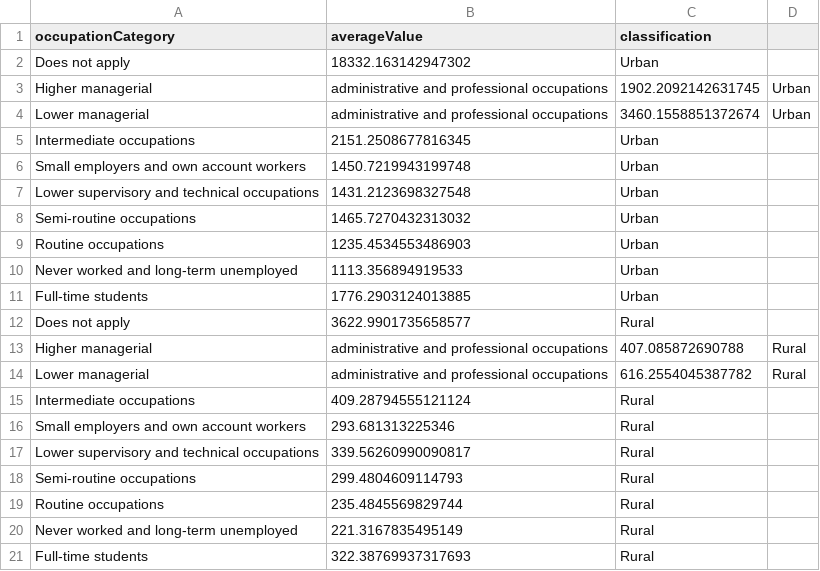
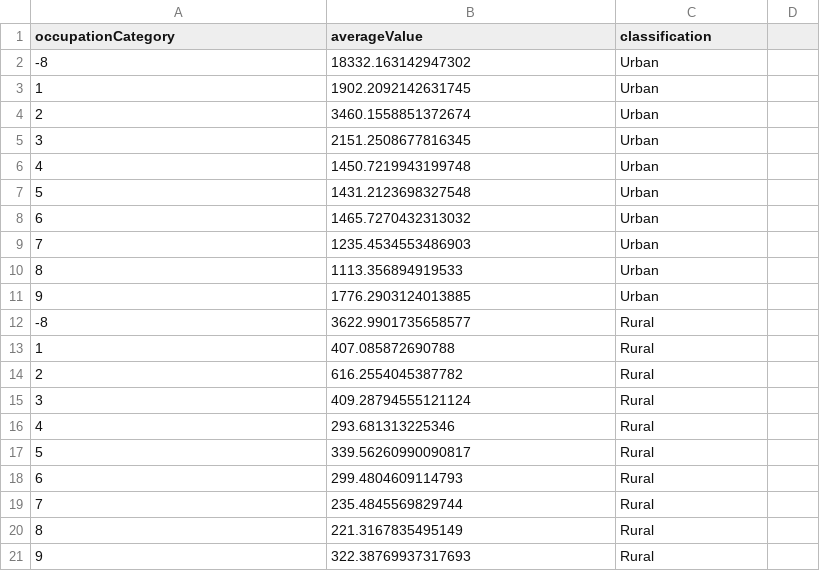
Before and after one commit to Viruthan-Kanthan/in3030csv, a CSV file: data3.csv, drawn as a sheet.

Commit message:
Updated data3.csv

```diff
--- a/data3.csv
+++ b/data3.csv
@@ -1,21 +1,21 @@
 occupationCategory,averageValue,classification
-Does not apply,18332.163142947302,Urban
-Higher managerial, administrative and professional occupations,1902.2092142631745,Urban
-Lower managerial, administrative and professional occupations,3460.1558851372674,Urban
-Intermediate occupations,2151.2508677816345,Urban
-Small employers and own account workers,1450.7219943199748,Urban
-Lower supervisory and technical occupations,1431.2123698327548,Urban
-Semi-routine occupations,1465.7270432313032,Urban
-Routine occupations,1235.4534553486903,Urban
-Never worked and long-term unemployed,1113.356894919533,Urban
-Full-time students,1776.2903124013885,Urban
-Does not apply,3622.9901735658577,Rural
-Higher managerial, administrative and professional occupations,407.085872690788,Rural
-Lower managerial, administrative and professional occupations,616.2554045387782,Rural
-Intermediate occupations,409.28794555121124,Rural
-Small employers and own account workers,293.681313225346,Rural
-Lower supervisory and technical occupations,339.56260990090817,Rural
-Semi-routine occupations,299.4804609114793,Rural
-Routine occupations,235.4845569829744,Rural
-Never worked and long-term unemployed,221.3167835495149,Rural
-Full-time students,322.38769937317693,Rural
+-8,18332.163142947302,Urban
+1,1902.2092142631745,Urban
+2,3460.1558851372674,Urban
+3,2151.2508677816345,Urban
+4,1450.7219943199748,Urban
+5,1431.2123698327548,Urban
+6,1465.7270432313032,Urban
+7,1235.4534553486903,Urban
+8,1113.356894919533,Urban
+9,1776.2903124013885,Urban
+-8,3622.9901735658577,Rural
+1,407.085872690788,Rural
+2,616.2554045387782,Rural
+3,409.28794555121124,Rural
+4,293.681313225346,Rural
+5,339.56260990090817,Rural
+6,299.4804609114793,Rural
+7,235.4845569829744,Rural
+8,221.3167835495149,Rural
+9,322.38769937317693,Rural
```
